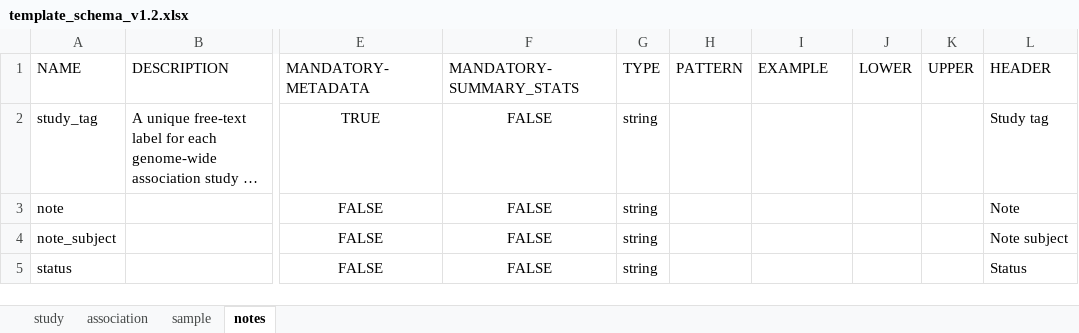
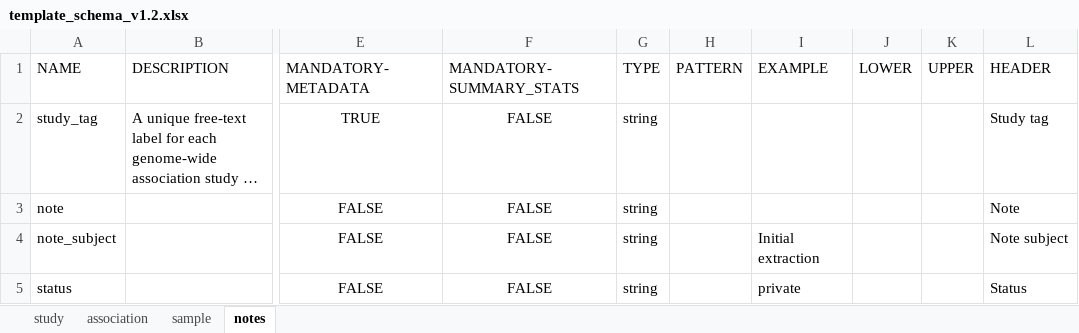
Before and after one commit to EBISPOT/gwas-template-services, an Excel workbook: schema_definitions/template_schema_v1.2.xlsx, sheet notes, drawn as a sheet; only a part is shown, gaps mark what is left out; long unchanged cells end in …; values as stored, in another font and other column widths than the file's, no borders; the diff names each change by its address in the sheet, - before the commit and + after, or states it on an @@ line.

```diff
--- a/schema_definitions/template_schema_v1.2.xlsx (sheet notes)
+++ b/schema_definitions/template_schema_v1.2.xlsx (sheet notes)
-I4 (EXAMPLE): (empty)
+I4 (EXAMPLE): Initial extraction
-I5 (EXAMPLE): (empty)
+I5 (EXAMPLE): private
```
Also changed, not shown: sheet sample, sheet study, 1 other file.
